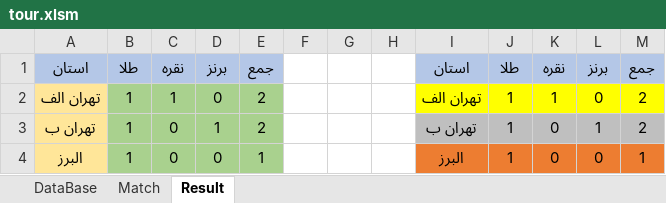
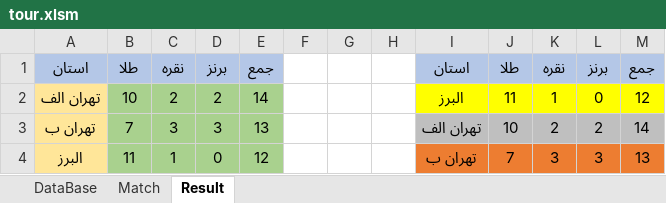
Before and after one commit to Lrz82alireza/Tour, an Excel workbook: tour.xlsm, sheet Result, drawn as a sheet; values as stored, in another font and other column widths than the file's, no borders; the diff names each change by its address in the sheet, - before the commit and + after, or states it on an @@ line.

```diff
--- a/tour.xlsm (sheet Result)
+++ b/tour.xlsm (sheet Result)
-B2: 1
+B2: 10
-C2: 1
+C2: 2
-D2: 0
+D2: 2
-E2: 2
+E2: 14
-I2: تهران الف
+I2: البرز
-J2: 1
+J2: 11
-M2: 2
+M2: 12
-B3: 1
+B3: 7
-C3: 0
+C3: 3
-D3: 1
+D3: 3
-E3: 2
+E3: 13
-I3: تهران ب
+I3: تهران الف
-J3: 1
+J3: 10
-K3: 0
+K3: 2
-L3: 1
+L3: 2
-M3: 2
+M3: 14
-B4: 1
+B4: 11
-C4: 0
+C4: 1
-E4: 1
+E4: 12
-I4: البرز
+I4: تهران ب
-J4: 1
+J4: 7
-K4: 0
+K4: 3
-L4: 0
+L4: 3
-M4: 1
+M4: 13
```
Also changed, not shown: sheet DataBase, sheet Match.
